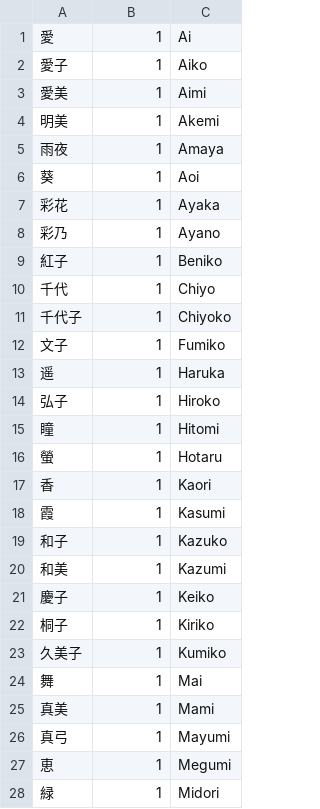
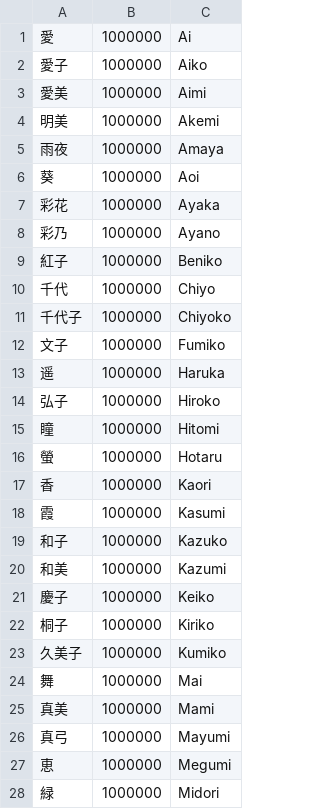
Before and after one commit to aravindc/benerator, a CSV file: src/main/resources/org/databene/domain/person/givenName_female_JP.csv, drawn as a sheet; only a part is shown; the diff covers the shown part only.

```diff
--- a/src/main/resources/org/databene/domain/person/givenName_female_JP.csv
+++ b/src/main/resources/org/databene/domain/person/givenName_female_JP.csv
@@ -1,28 +1,28 @@
-愛,1,Ai
-愛子,1,Aiko
-愛美,1,Aimi
-明美,1,Akemi
-雨夜,1,Amaya
-葵,1,Aoi
-彩花,1,Ayaka
-彩乃,1,Ayano
-紅子,1,Beniko
-千代,1,Chiyo
-千代子,1,Chiyoko
-文子,1,Fumiko
-遥,1,Haruka
-弘子,1,Hiroko
-瞳,1,Hitomi
-螢,1,Hotaru
-香,1,Kaori
-霞,1,Kasumi
-和子,1,Kazuko
-和美,1,Kazumi
-慶子,1,Keiko
-桐子,1,Kiriko
-久美子,1,Kumiko
-舞,1,Mai
-真美,1,Mami
-真弓,1,Mayumi
-恵,1,Megumi
-緑,1,Midori
+愛,1000000,Ai
+愛子,1000000,Aiko
+愛美,1000000,Aimi
+明美,1000000,Akemi
+雨夜,1000000,Amaya
+葵,1000000,Aoi
+彩花,1000000,Ayaka
+彩乃,1000000,Ayano
+紅子,1000000,Beniko
+千代,1000000,Chiyo
+千代子,1000000,Chiyoko
+文子,1000000,Fumiko
+遥,1000000,Haruka
+弘子,1000000,Hiroko
+瞳,1000000,Hitomi
+螢,1000000,Hotaru
+香,1000000,Kaori
+霞,1000000,Kasumi
+和子,1000000,Kazuko
+和美,1000000,Kazumi
+慶子,1000000,Keiko
+桐子,1000000,Kiriko
+久美子,1000000,Kumiko
+舞,1000000,Mai
+真美,1000000,Mami
+真弓,1000000,Mayumi
+恵,1000000,Megumi
+緑,1000000,Midori
```
Also changed, not shown: 30 edited cells elsewhere in this file, src/main/resources/org/databene/domain/person/familyName_RU.csv, src/main/resources/org/databene/domain/person/familyName_SE.csv, 4 other files.
